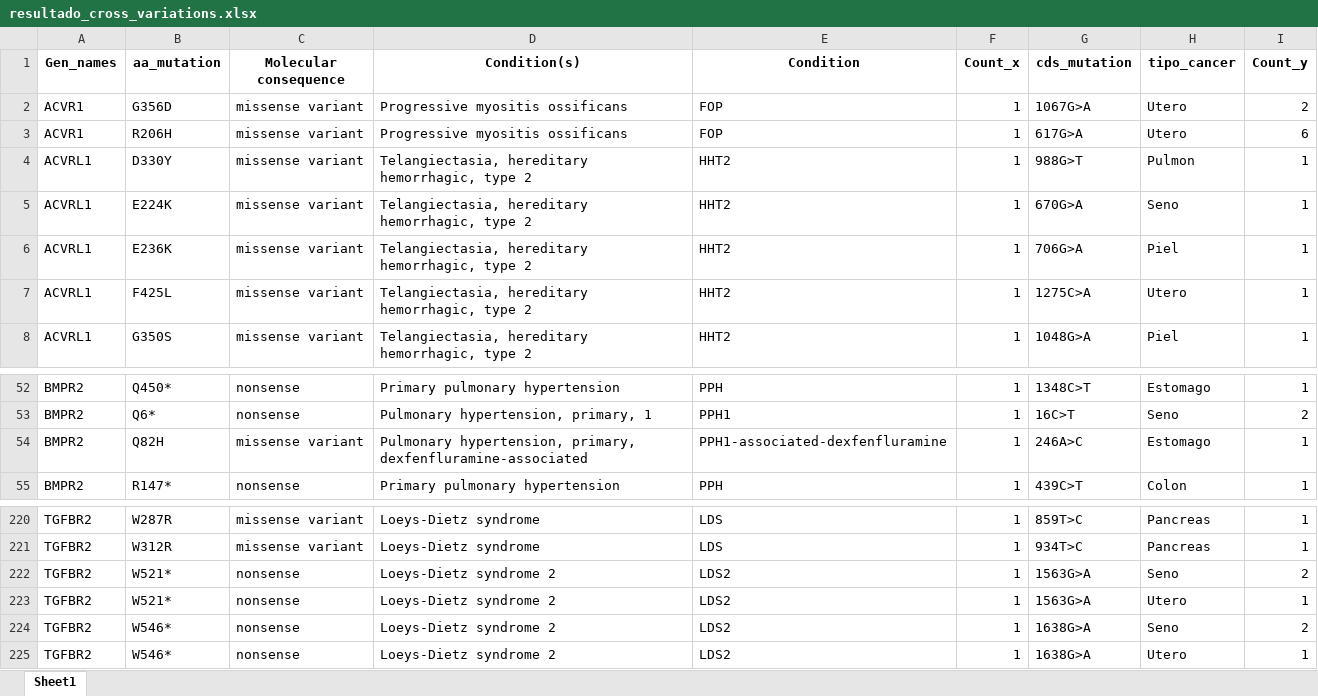
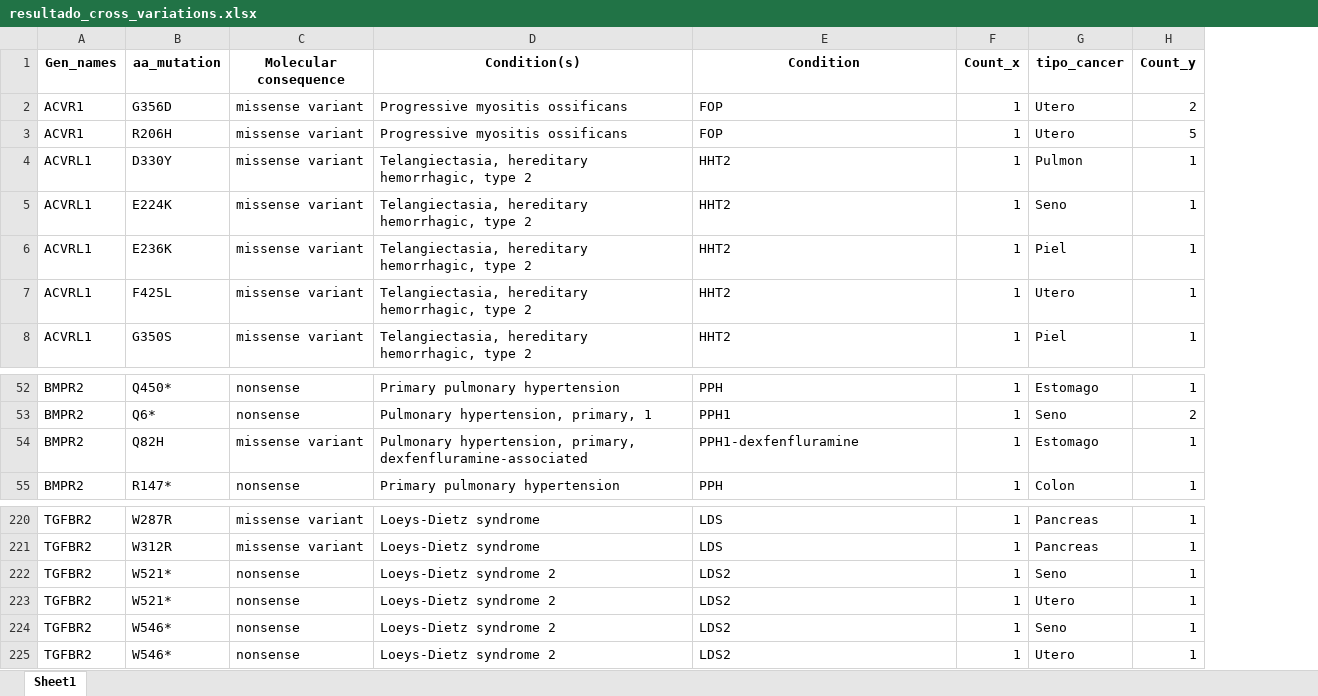
Before and after one commit to Nanocell-Lab/TCancer_RareDiseases, an Excel workbook: data/resultado_crossroad_STKR/resultado_genes/resultado_cross_variations.xlsx, sheet Sheet1, drawn as a sheet; only a part is shown, gaps mark what is left out; values as stored, in another font and other column widths than the file's, no borders; removed rows and columns are numbered as before the commit, all else as after; the diff names each change by its address in the sheet, - before the commit and + after, or states it on an @@ line.

```diff
--- a/data/resultado_crossroad_STKR/resultado_genes/resultado_cross_variations.xlsx (sheet Sheet1)
+++ b/data/resultado_crossroad_STKR/resultado_genes/resultado_cross_variations.xlsx (sheet Sheet1)
-column G (cds_mutation), rows 2-8: 1067G>A | 617G>A | 988G>T | 670G>A | 706G>A | 1275C>A | 1048G>A; rows 52-55: 1348C>T | 16C>T | 246A>C | 439C>T; rows 220-225: 859T>C | 934T>C | 1563G>A | 1563G>A | 1638G>A | 1638G>A
-H3 (Count_y): 6
+H3 (Count_y): 5
-E54 (Condition): PPH1-associated-dexfenfluramine
+E54 (Condition): PPH1-dexfenfluramine
-H222 (Count_y): 2
+H222 (Count_y): 1
-H224 (Count_y): 2
+H224 (Count_y): 1
```
Also changed, not shown: 29 other files.
